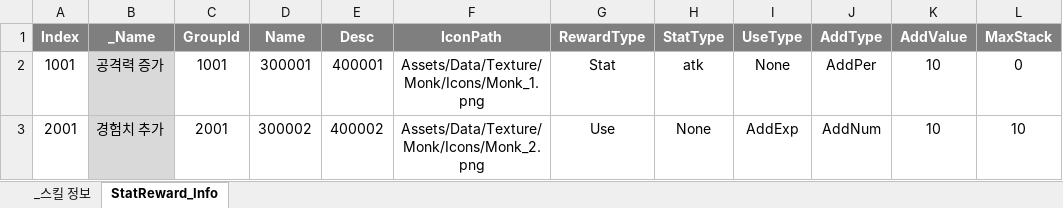
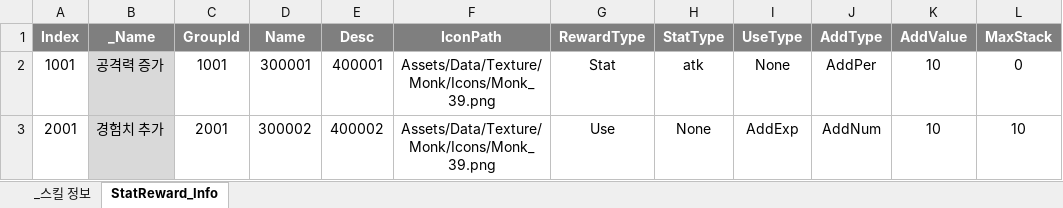
Before and after one commit to leejaepyeong/ProjectB, an Excel workbook: Table/StatReward.xlsx, sheet StatReward_Info, drawn as a sheet; values as stored, in another font and other column widths than the file's, no borders; the diff names each change by its address in the sheet, - before the commit and + after, or states it on an @@ line.

```diff
--- a/Table/StatReward.xlsx (sheet StatReward_Info)
+++ b/Table/StatReward.xlsx (sheet StatReward_Info)
-F2 (IconPath): Assets/Data/Texture/Monk/Icons/Monk_1.png
+F2 (IconPath): Assets/Data/Texture/Monk/Icons/Monk_39.png
-F3 (IconPath): Assets/Data/Texture/Monk/Icons/Monk_2.png
+F3 (IconPath): Assets/Data/Texture/Monk/Icons/Monk_39.png
```
Also changed, not shown: Table/Skill.xlsx, 9 other files.
